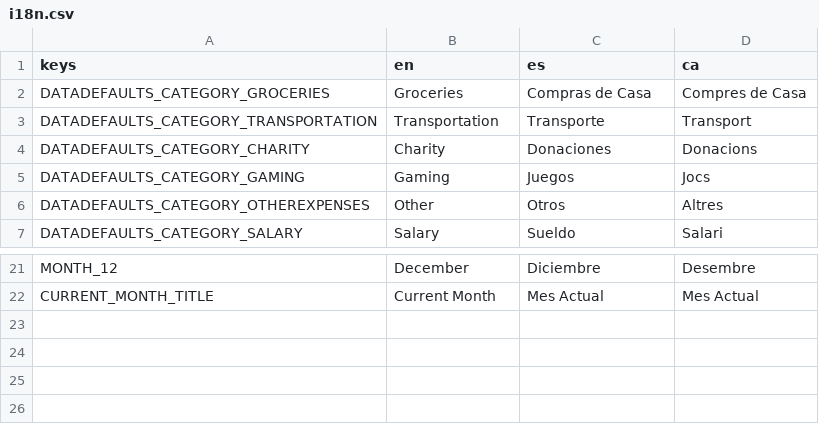
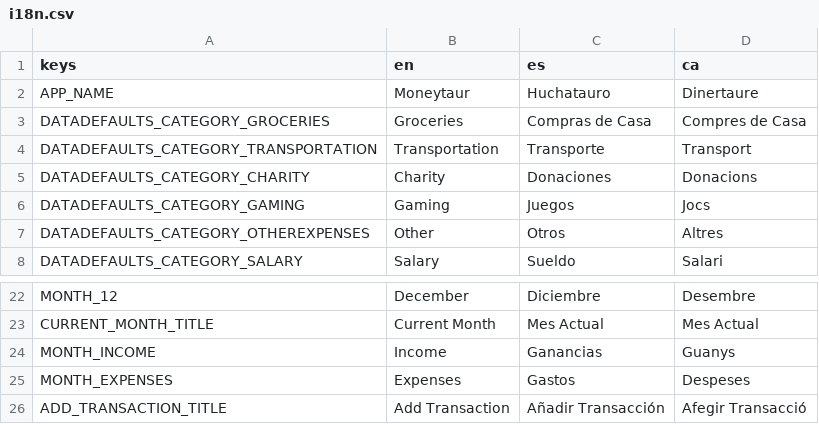
Before and after one commit to passiflora-brumaria/minotaur-money, a CSV file: i18n/i18n.csv, drawn as a sheet; only a part is shown, gaps mark what is left out.

```diff
--- a/i18n/i18n.csv
+++ b/i18n/i18n.csv
@@ -1,2 +1,3 @@
 keys,en,es,ca
+APP_NAME,Moneytaur,Huchatauro,Dinertaure
 DATADEFAULTS_CATEGORY_GROCERIES,Groceries,Compras de Casa,Compres de Casa
@@ -22 +23,4 @@ MONTH_12,December,Diciembre,Desembre
 CURRENT_MONTH_TITLE,Current Month,Mes Actual,Mes Actual
+MONTH_INCOME,Income,Ganancias,Guanys
+MONTH_EXPENSES,Expenses,Gastos,Despeses
+ADD_TRANSACTION_TITLE,Add Transaction,Añadir Transacción,Afegir Transacció
```
Also changed, not shown: 18 other files.
